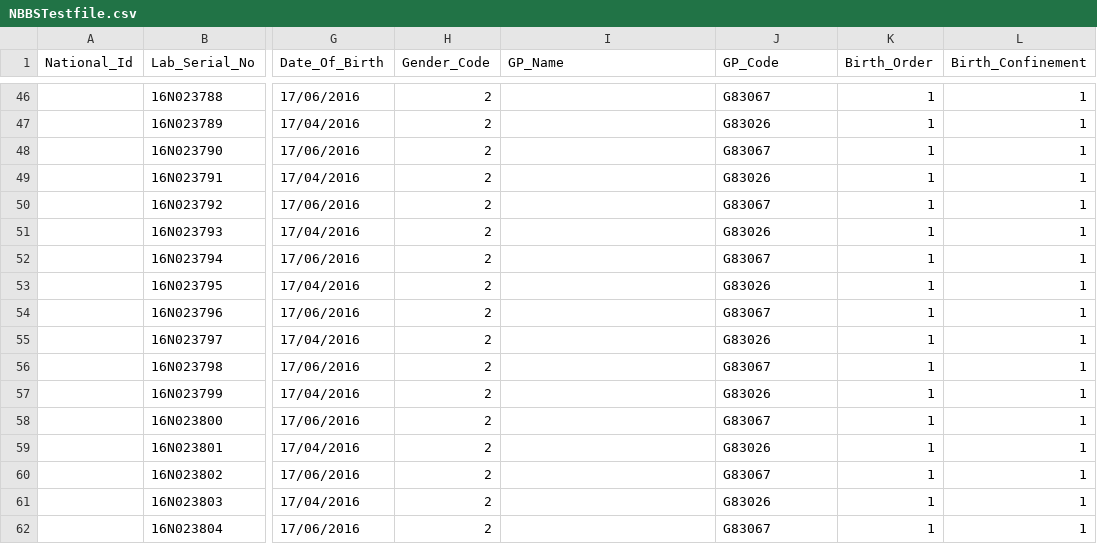
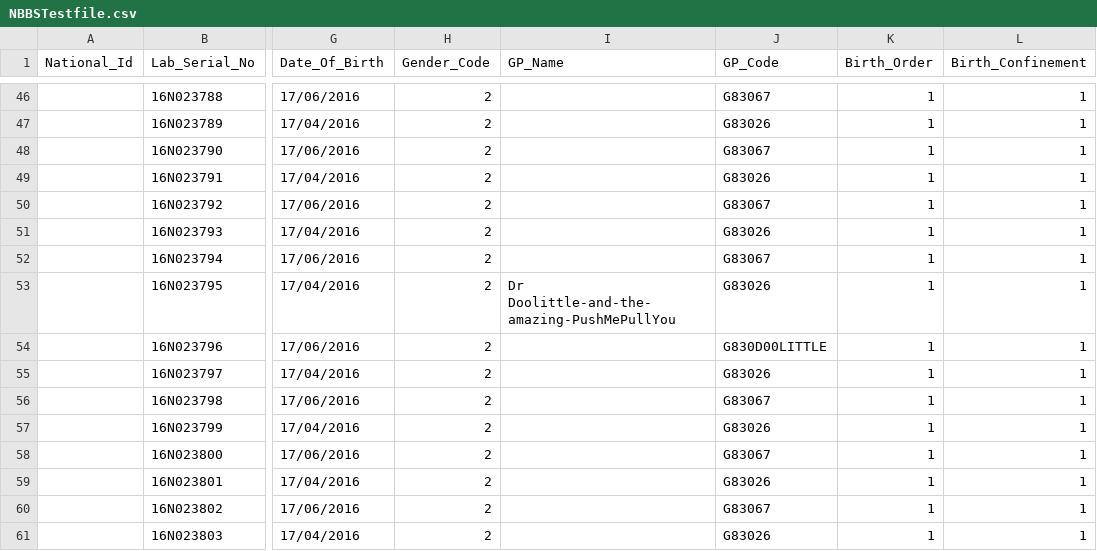
Before and after one commit to childhealth/bloodspot-fhir, a CSV file: src/testing/NBBSTestfile.csv, drawn as a sheet; only a part is shown, gaps mark what is left out; the shorter side is filled out with more unchanged rows; the diff names each change by its address in the sheet, - before the commit and + after, or states it on an @@ line.

```diff
--- a/src/testing/NBBSTestfile.csv
+++ b/src/testing/NBBSTestfile.csv
-I53 (GP_Name): (empty)
+I53 (GP_Name): Dr Doolittle-and-the-amazing-PushMePullYou
-J54 (GP_Code): G83067
+J54 (GP_Code): G830D00LITTLE
```
Also changed, not shown: 4 other files.
